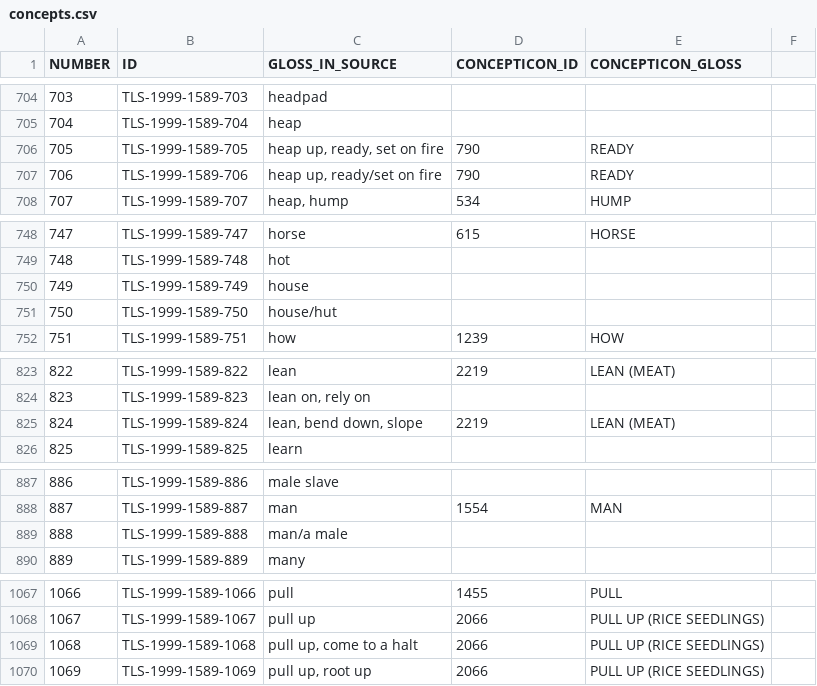
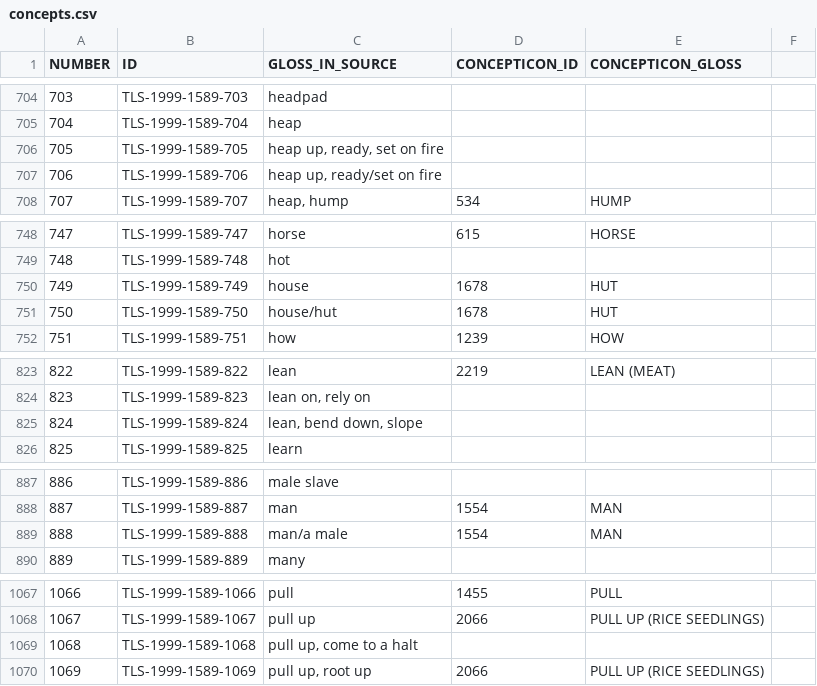
Before and after one commit to lexibank/tls, a CSV file: etc/concepts.csv, drawn as a sheet; only a part is shown, gaps mark what is left out; the diff covers the shown part only.

Commit message:
Fixed some concepts.

```diff
--- a/etc/concepts.csv
+++ b/etc/concepts.csv
@@ -705,4 +705,4 @@ NUMBER,ID,GLOSS_IN_SOURCE,CONCEPTICON_ID,CONCEPTICON_GLOSS
 704,TLS-1999-1589-704,"heap",,
-705,TLS-1999-1589-705,"heap up, ready, set on fire",790,READY
-706,TLS-1999-1589-706,"heap up, ready/set on fire",790,READY
+705,TLS-1999-1589-705,"heap up, ready, set on fire",,
+706,TLS-1999-1589-706,"heap up, ready/set on fire",,
 707,TLS-1999-1589-707,"heap, hump",534,HUMP
@@ -749,4 +749,4 @@ NUMBER,ID,GLOSS_IN_SOURCE,CONCEPTICON_ID,CONCEPTICON_GLOSS
 748,TLS-1999-1589-748,"hot",,
-749,TLS-1999-1589-749,"house",,
-750,TLS-1999-1589-750,"house/hut",,
+749,TLS-1999-1589-749,"house",1678,HUT
+750,TLS-1999-1589-750,"house/hut",1678,HUT
 751,TLS-1999-1589-751,"how",1239,HOW
@@ -824,3 +824,3 @@ NUMBER,ID,GLOSS_IN_SOURCE,CONCEPTICON_ID,CONCEPTICON_GLOSS
 823,TLS-1999-1589-823,"lean on, rely on",,
-824,TLS-1999-1589-824,"lean, bend down, slope",2219,LEAN (MEAT)
+824,TLS-1999-1589-824,"lean, bend down, slope",,
 825,TLS-1999-1589-825,"learn",,
@@ -888,3 +888,3 @@ NUMBER,ID,GLOSS_IN_SOURCE,CONCEPTICON_ID,CONCEPTICON_GLOSS
 887,TLS-1999-1589-887,"man",1554,MAN
-888,TLS-1999-1589-888,"man/a male",,
+888,TLS-1999-1589-888,"man/a male",1554,MAN
 889,TLS-1999-1589-889,"many",,
@@ -1068,3 +1068,3 @@ NUMBER,ID,GLOSS_IN_SOURCE,CONCEPTICON_ID,CONCEPTICON_GLOSS
 1067,TLS-1999-1589-1067,"pull up",2066,PULL UP (RICE SEEDLINGS)
-1068,TLS-1999-1589-1068,"pull up, come to a halt",2066,PULL UP (RICE SEEDLINGS)
+1068,TLS-1999-1589-1068,"pull up, come to a halt",,
 1069,TLS-1999-1589-1069,"pull up, root up",2066,PULL UP (RICE SEEDLINGS)
```
Also changed, not shown: 2 edited cells elsewhere in this file.
